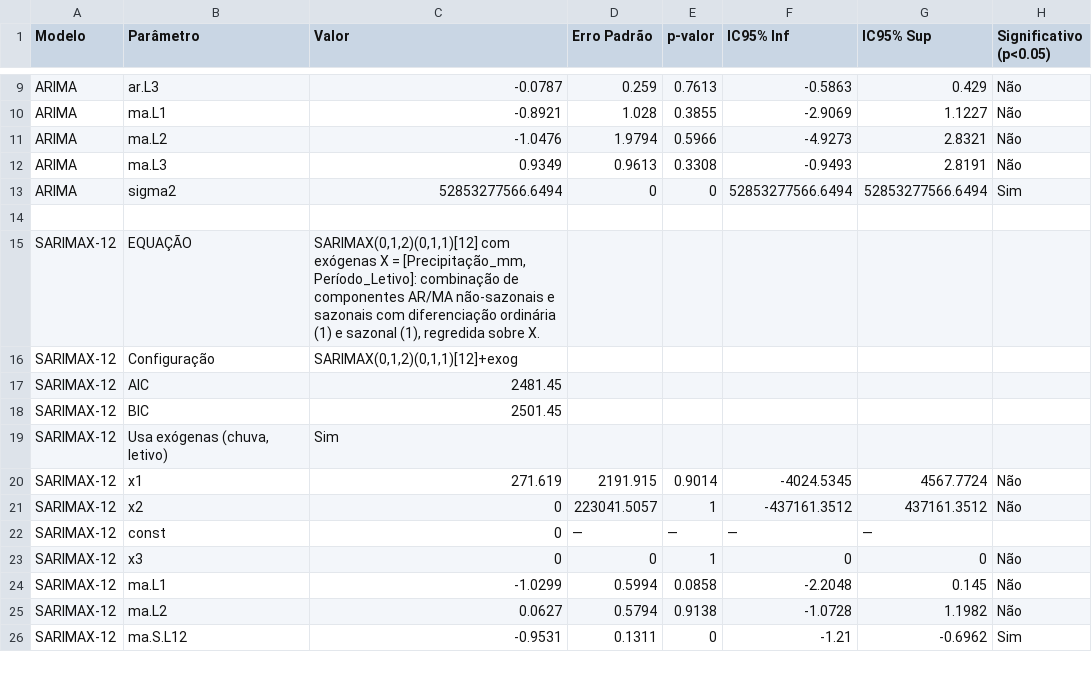
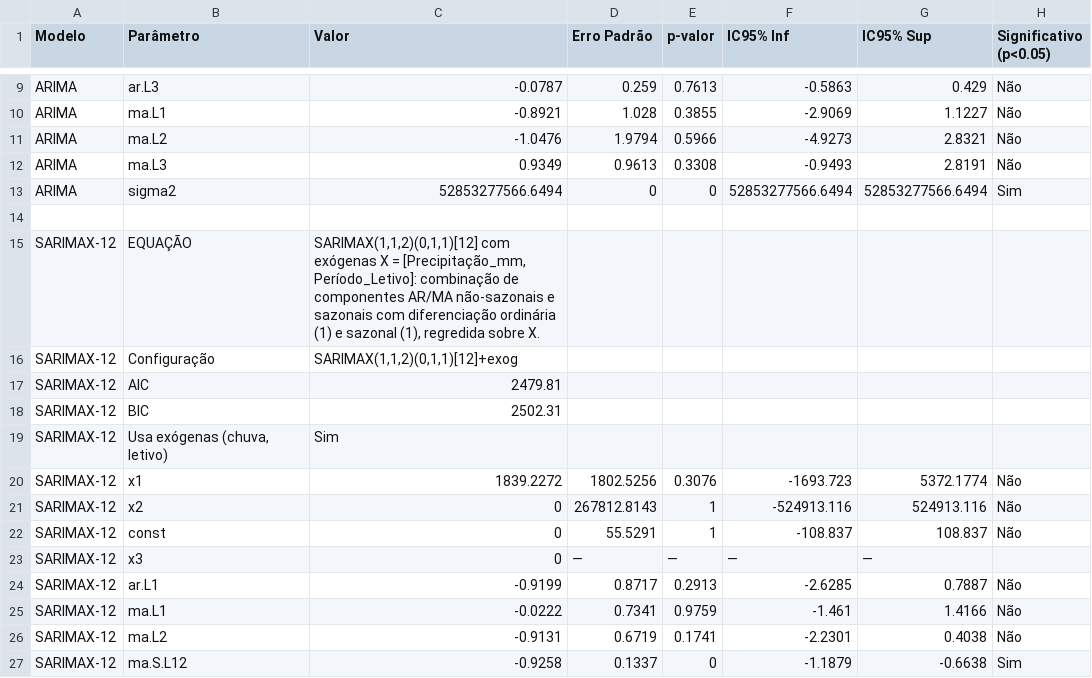
Before and after one commit to adinailson88/malha-previsao-custos, a CSV file: dados_csv/previsao_custo_detalhes.csv, drawn as a sheet; only a part is shown, gaps mark what is left out; the diff covers the shown part only.

```diff
--- a/dados_csv/previsao_custo_detalhes.csv
+++ b/dados_csv/previsao_custo_detalhes.csv
@@ -14,13 +14,14 @@ ARIMA,sigma2,52853277566.6494,0,0,52853277566.6494,52853277566.6494,Sim
 ,,,,,,,
-SARIMAX-12,EQUAÇÃO,"SARIMAX(0,1,2)(0,1,1)[12] com exógenas X = [Precipitação_mm, Período_Letivo]: combinação de componentes AR/MA não-sazonais e sazonais com diferenciação ordinária (1) e sazonal (1), regredida sobre X.",,,,,
-SARIMAX-12,Configuração,"SARIMAX(0,1,2)(0,1,1)[12]+exog",,,,,
-SARIMAX-12,AIC,2481.45,,,,,
-SARIMAX-12,BIC,2501.45,,,,,
+SARIMAX-12,EQUAÇÃO,"SARIMAX(1,1,2)(0,1,1)[12] com exógenas X = [Precipitação_mm, Período_Letivo]: combinação de componentes AR/MA não-sazonais e sazonais com diferenciação ordinária (1) e sazonal (1), regredida sobre X.",,,,,
+SARIMAX-12,Configuração,"SARIMAX(1,1,2)(0,1,1)[12]+exog",,,,,
+SARIMAX-12,AIC,2479.81,,,,,
+SARIMAX-12,BIC,2502.31,,,,,
 SARIMAX-12,"Usa exógenas (chuva, letivo)",Sim,,,,,
-SARIMAX-12,x1,271.619,2191.915,0.9014,-4024.5345,4567.7724,Não
-SARIMAX-12,x2,0,223041.5057,1,-437161.3512,437161.3512,Não
-SARIMAX-12,const,0,—,—,—,—,
-SARIMAX-12,x3,0,0,1,0,0,Não
-SARIMAX-12,ma.L1,-1.0299,0.5994,0.0858,-2.2048,0.145,Não
-SARIMAX-12,ma.L2,0.0627,0.5794,0.9138,-1.0728,1.1982,Não
-SARIMAX-12,ma.S.L12,-0.9531,0.1311,0,-1.21,-0.6962,Sim
+SARIMAX-12,x1,1839.2272,1802.5256,0.3076,-1693.723,5372.1774,Não
+SARIMAX-12,x2,0,267812.8143,1,-524913.116,524913.116,Não
+SARIMAX-12,const,0,55.5291,1,-108.837,108.837,Não
+SARIMAX-12,x3,0,—,—,—,—,
+SARIMAX-12,ar.L1,-0.9199,0.8717,0.2913,-2.6285,0.7887,Não
+SARIMAX-12,ma.L1,-0.0222,0.7341,0.9759,-1.461,1.4166,Não
+SARIMAX-12,ma.L2,-0.9131,0.6719,0.1741,-2.2301,0.4038,Não
+SARIMAX-12,ma.S.L12,-0.9258,0.1337,0,-1.1879,-0.6638,Sim
```
Also changed, not shown: 97 edited cells elsewhere in this file, dados_csv/contexto_sazonal.csv, dados_csv/filtros_disponiveis.csv, 8 other files.
